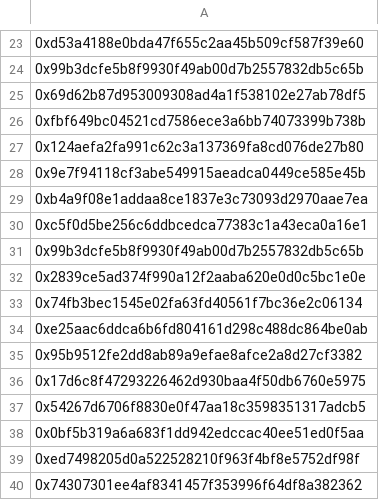
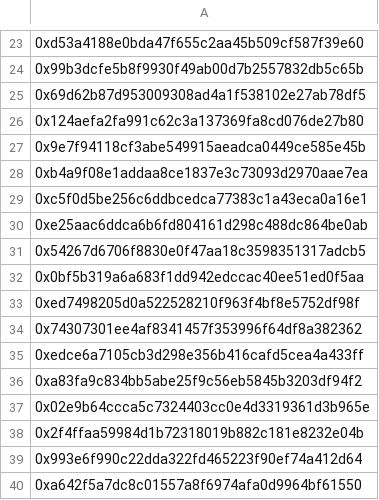
Before and after one commit to Blauyourmind/rebels-whitelist, a CSV file: whitelist/quest_list.csv, drawn as a sheet; only a part is shown, gaps mark what is left out; removed rows and columns are numbered as before the commit, all else as after; the diff names each change by its address in the sheet, - before the commit and + after, or states it on an @@ line.

```diff
--- a/whitelist/quest_list.csv
+++ b/whitelist/quest_list.csv
-row 26: 0xfbf649bc04521cd7586ece3a6bb74073399b738b
-row 31: 0x99b3dcfe5b8f9930f49ab00d7b2557832db5c65b
-row 32: 0x2839ce5ad374f990a12f2aaba620e0d0c5bc1e0e
-row 33: 0x74fb3bec1545e02fa63fd40561f7bc36e2c06134
-row 35: 0x95b9512fe2dd8ab89a9efae8afce2a8d27cf3382
-row 36: 0x17d6c8f47293226462d930baa4f50db6760e5975
+row 35: 0xedce6a7105cb3d298e356b416cafd5cea4a433ff
+row 36: 0xa83fa9c834bb5abe25f9c56eb5845b3203df94f2
+row 37: 0x02e9b64ccca5c7324403cc0e4d3319361d3b965e
+row 38: 0x2f4ffaa59984d1b72318019b882c181e8232e04b
+row 39: 0x993e6f990c22dda322fd465223f90ef74a412d64
+row 40: 0xa642f5a7dc8c01557a8f6974afa0d9964bf61550
```
Also changed, not shown: final_list.csv, 1 other file.
